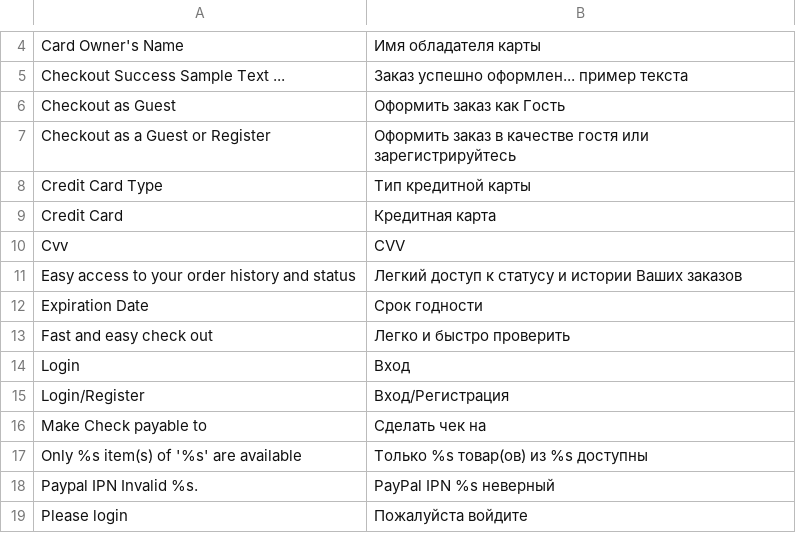
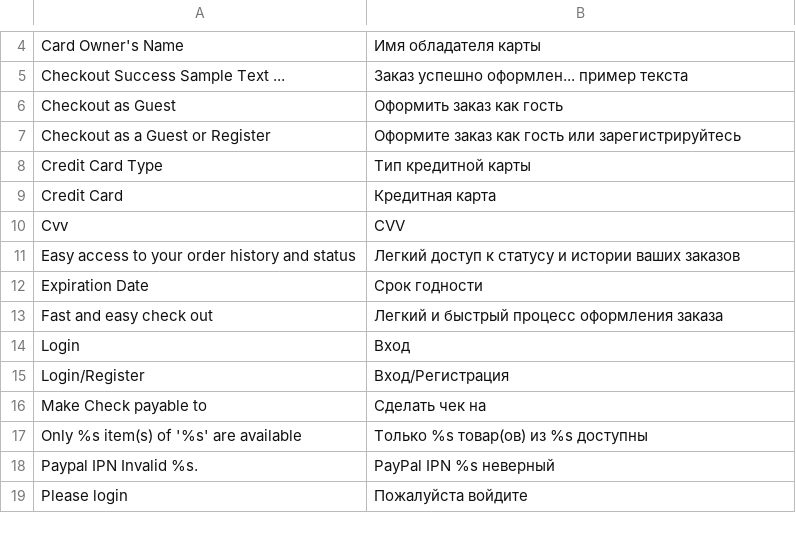
Before and after one commit to axis/axiscommerce, a CSV file: app/locale/ru_RU/Axis_Checkout.csv, drawn as a sheet; only a part is shown, gaps mark what is left out.

```diff
--- a/app/locale/ru_RU/Axis_Checkout.csv
+++ b/app/locale/ru_RU/Axis_Checkout.csv
@@ -5,4 +5,4 @@
 "Checkout Success Sample Text ...", "Заказ успешно оформлен... пример текста"
-"Checkout as Guest", "Оформить заказ как Гость"
-"Checkout as a Guest or Register", "Оформить заказ в качестве гостя или зарегистрируйтесь"
+"Checkout as Guest", "Оформить заказ как гость"
+"Checkout as a Guest or Register", "Оформите заказ как гость или зарегистрируйтесь"
 "Credit Card Type", "Тип кредитной карты"
@@ -10,5 +10,5 @@
 "Cvv", "CVV"
-"Easy access to your order history and status", "Легкий доступ к статусу и истории Ваших заказов"
+"Easy access to your order history and status", "Легкий доступ к статусу и истории ваших заказов"
 "Expiration Date", "Срок годности"
-"Fast and easy check out", "Легко и быстро проверить"
+"Fast and easy check out", "Легкий и быстрый процесс оформления заказа"
 "Login", "Вход"
```
Also changed, not shown: app/locale/ru_RU/Axis_Account.csv, app/locale/ru_RU/Axis_Core.csv, 5 other files.
